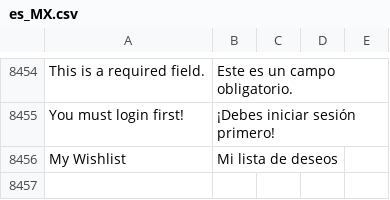
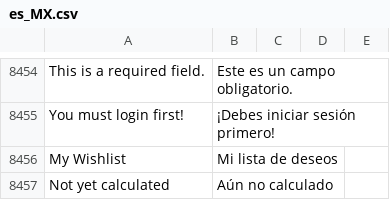
Before and after one commit to jmendozacu/ferrioni, a CSV file: app/i18n/nieblaresearch/es_mx/es_MX.csv, drawn as a sheet; only a part is shown, gaps mark what is left out; the diff names each change by its address in the sheet, - before the commit and + after, or states it on an @@ line.

```diff
--- a/app/i18n/nieblaresearch/es_mx/es_MX.csv
+++ b/app/i18n/nieblaresearch/es_mx/es_MX.csv
+row 8457: Not yet calculated | Aún no calculado
```
Also changed, not shown: 1 other file.
